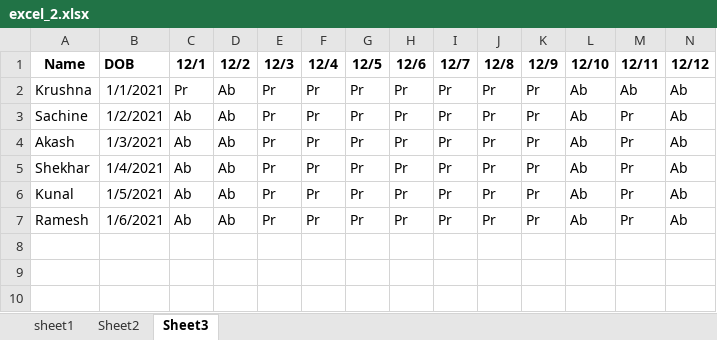
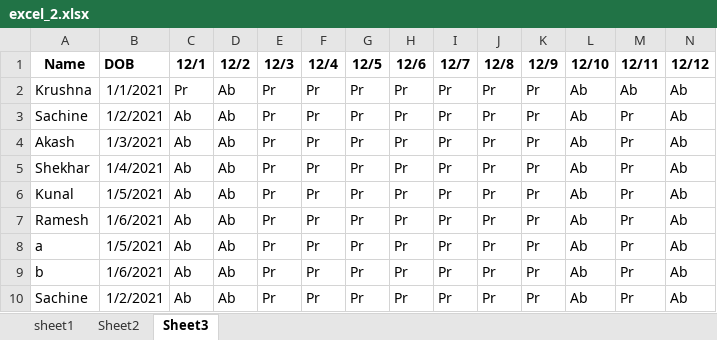
Before and after one commit to shrirangdixit/excel_key_pair_checking, an Excel workbook: excel_2.xlsx, sheet Sheet3, drawn as a sheet; only a part is shown; values as stored, in another font and other column widths than the file's, no borders; rows hold the shown columns only; the diff names each change by its address in the sheet, - before the commit and + after, or states it on an @@ line.

```diff
--- a/excel_2.xlsx (sheet Sheet3)
+++ b/excel_2.xlsx (sheet Sheet3)
+row 8: a | 1/5/2021 | Ab | Ab | Pr | Pr | Pr | Pr | Pr | Pr | Pr | Ab | Pr | Ab
+row 9: b | 1/6/2021 | Ab | Ab | Pr | Pr | Pr | Pr | Pr | Pr | Pr | Ab | Pr | Ab
+row 10: Sachine | 1/2/2021 | Ab | Ab | Pr | Pr | Pr | Pr | Pr | Pr | Pr | Ab | Pr | Ab
```
Also changed, not shown: Not_founded_key.xlsx, excel_1.xlsx, 3 other files.
